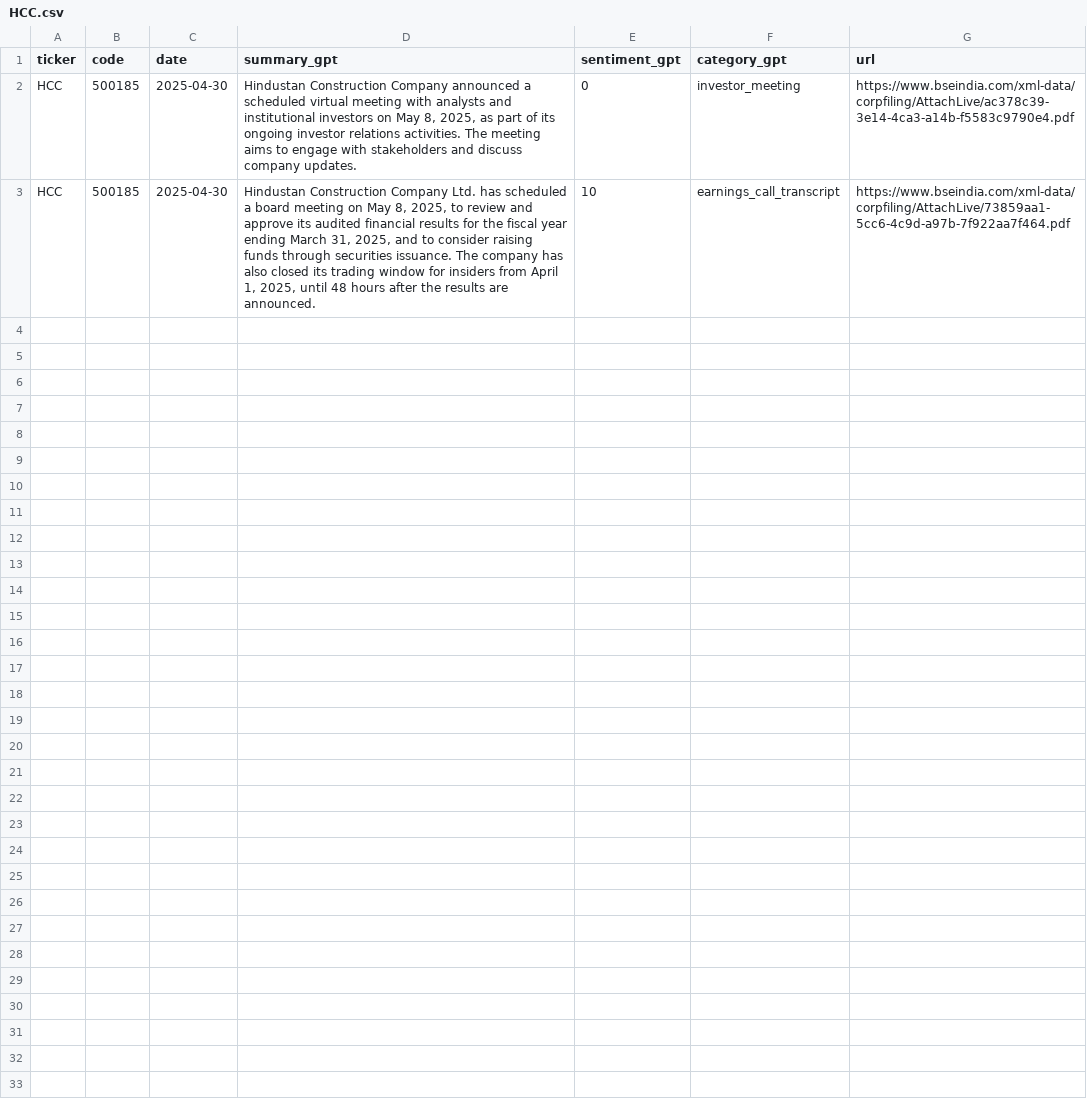
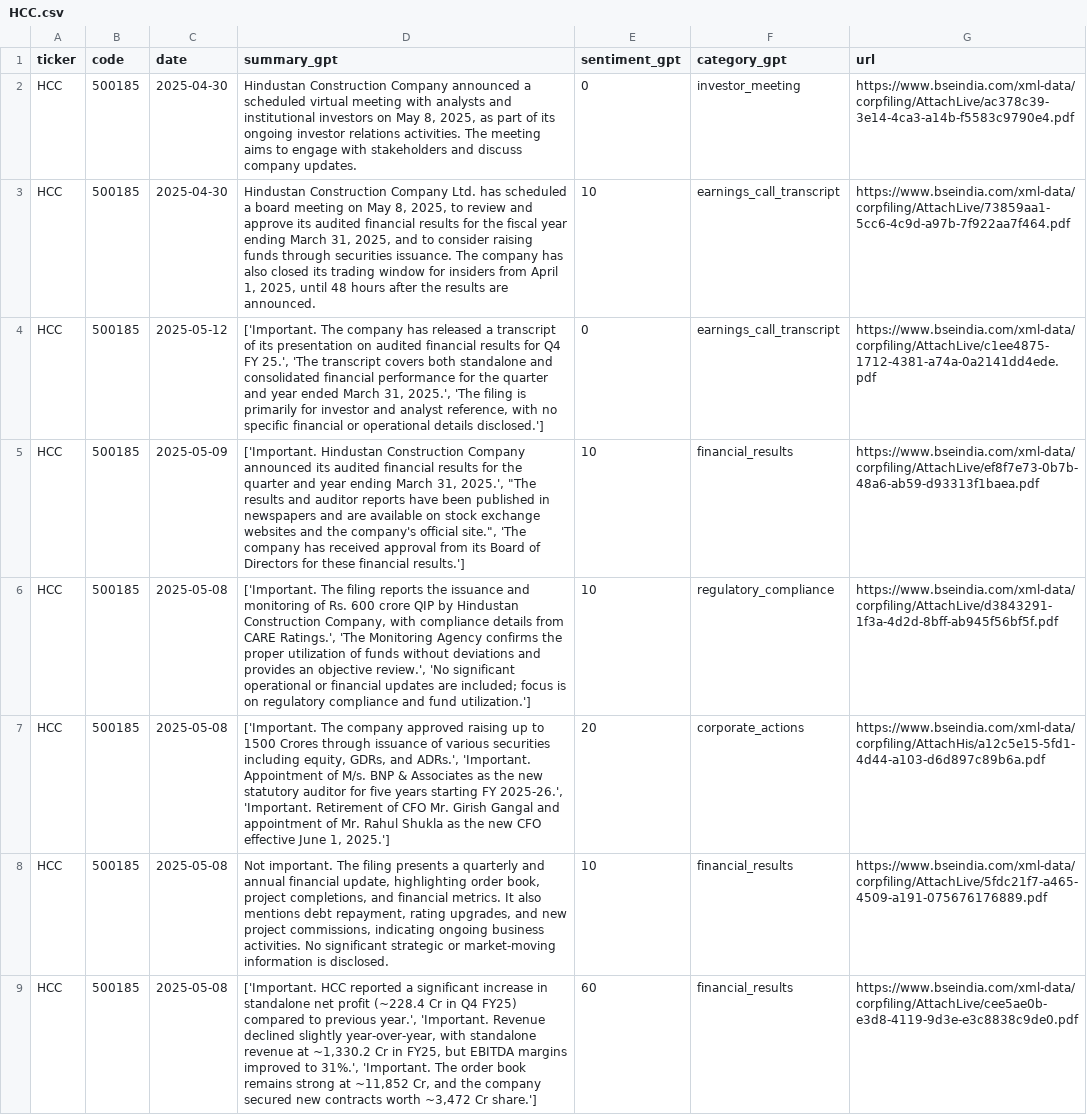
Before and after one commit to imviveksaini/sensex-filings-app, a CSV file: data/portfolio_stocks_gpt/HCC.csv, drawn as a sheet; the diff names each change by its address in the sheet, - before the commit and + after, or states it on an @@ line.

Commit message:
Upload data/portfolio_stocks_gpt/HCC.csv

```diff
--- a/data/portfolio_stocks_gpt/HCC.csv
+++ b/data/portfolio_stocks_gpt/HCC.csv
+row 4: HCC | 500185 | 2025-05-12 | ['Important. The company has released a transcript of its presentation on audited financial results for Q4 FY 25.', 'The transcript covers both standalone and consolidated financial performance for the quarter and year ended March 31, 2025.', 'The filing is primarily for investor and analyst reference, with no specific financial or operational details disclosed.'] | 0 | earnings_call_transcript | https://www.bseindia.com/xml-data/corpfiling/AttachLive/c1ee4875-1712-4381-a74a-0a2141dd4ede.pdf
+row 5: HCC | 500185 | 2025-05-09 | ['Important. Hindustan Construction Company announced its audited financial results for the quarter and year ending March 31, 2025.', "The results and auditor reports have been published in newspapers and are available on stock exchange websites and the company's official site.", 'The company has received approval from its Board of Directors for these financial results.'] | 10 | financial_results | https://www.bseindia.com/xml-data/corpfiling/AttachLive/ef8f7e73-0b7b-48a6-ab59-d93313f1baea.pdf
+row 6: HCC | 500185 | 2025-05-08 | ['Important. The filing reports the issuance and monitoring of Rs. 600 crore QIP by Hindustan Construction Company, with compliance details from CARE Ratings.', 'The Monitoring Agency confirms the proper utilization of funds without deviations and provides an objective review.', 'No significant operational or financial updates are included; focus is on regulatory compliance and fund utilization.'] | 10 | regulatory_compliance | https://www.bseindia.com/xml-data/corpfiling/AttachLive/d3843291-1f3a-4d2d-8bff-ab945f56bf5f.pdf
+row 7: HCC | 500185 | 2025-05-08 | ['Important. The company approved raising up to 1500 Crores through issuance of various securities including equity, GDRs, and ADRs.', 'Important. Appointment of M/s. BNP & Associates as the new statutory auditor for five years starting FY 2025-26.', 'Important. Retirement of CFO Mr. Girish Gangal and appointment of Mr. Rahul Shukla as the new CFO effective June 1, 2025.'] | 20 | corporate_actions | https://www.bseindia.com/xml-data/corpfiling/AttachHis/a12c5e15-5fd1-4d44-a103-d6d897c89b6a.pdf
+row 8: HCC | 500185 | 2025-05-08 | Not important. The filing presents a quarterly and annual financial update, highlighting order book, project completions, and financial metrics. It also mentions debt repayment, rating upgrades, and new project commissions, indicating ongoing business activities. No significant strategic or market-moving information is disclosed. | 10 | financial_results | https://www.bseindia.com/xml-data/corpfiling/AttachLive/5fdc21f7-a465-4509-a191-075676176889.pdf
+row 9: HCC | 500185 | 2025-05-08 | ['Important. HCC reported a significant increase in standalone net profit (~228.4 Cr in Q4 FY25) compared to previous year.', 'Important. Revenue declined slightly year-over-year, with standalone revenue at ~1,330.2 Cr in FY25, but EBITDA margins improved to 31%.', 'Important. The order book remains strong at ~11,852 Cr, and the company secured new contracts worth ~3,472 Cr share.'] | 60 | financial_results | https://www.bseindia.com/xml-data/corpfiling/AttachLive/cee5ae0b-e3d8-4119-9d3e-e3c8838c9de0.pdf
```
